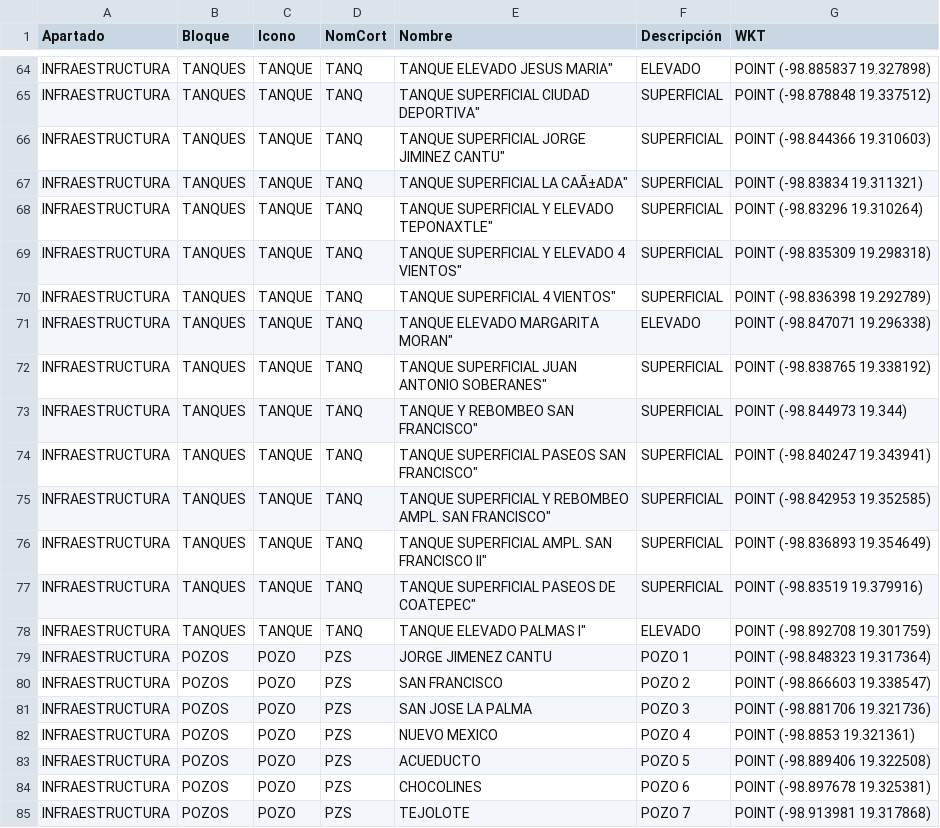
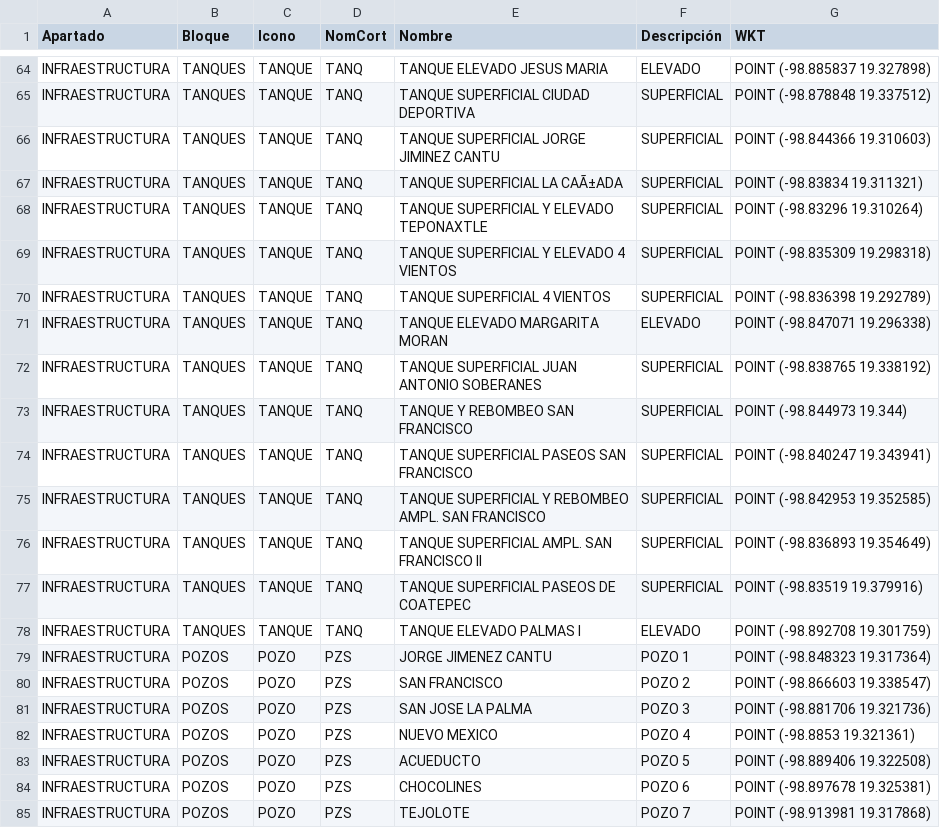
Before and after one commit to InnoTEC-OPDAPASIxtapaluca/planmaestro2026, a CSV file: datos.csv, drawn as a sheet; only a part is shown, gaps mark what is left out; the diff covers the shown part only.

```diff
--- a/datos.csv
+++ b/datos.csv
@@ -64,16 +64,16 @@ Apartado,Bloque,Icono,NomCort,Nombre,Descripción,WKT
-"INFRAESTRUCTURA","TANQUES ","TANQUE","TANQ","TANQUE ELEVADO "JESUS MARIA","ELEVADO","POINT (-98.885837 19.327898)"
-"INFRAESTRUCTURA","TANQUES ","TANQUE","TANQ","TANQUE SUPERFICIAL "CIUDAD DEPORTIVA","SUPERFICIAL","POINT (-98.878848 19.337512)"
-"INFRAESTRUCTURA","TANQUES ","TANQUE","TANQ","TANQUE SUPERFICIAL "JORGE JIMINEZ CANTU","SUPERFICIAL","POINT (-98.844366 19.310603)"
-"INFRAESTRUCTURA","TANQUES ","TANQUE","TANQ","TANQUE SUPERFICIAL "LA CAÃ±ADA","SUPERFICIAL","POINT (-98.83834 19.311321)"
-"INFRAESTRUCTURA","TANQUES ","TANQUE","TANQ","TANQUE SUPERFICIAL Y ELEVADO "TEPONAXTLE","SUPERFICIAL","POINT (-98.83296 19.310264)"
-"INFRAESTRUCTURA","TANQUES ","TANQUE","TANQ","TANQUE SUPERFICIAL Y ELEVADO "4 VIENTOS","SUPERFICIAL","POINT (-98.835309 19.298318)"
-"INFRAESTRUCTURA","TANQUES ","TANQUE","TANQ","TANQUE SUPERFICIAL "4 VIENTOS","SUPERFICIAL","POINT (-98.836398 19.292789)"
-"INFRAESTRUCTURA","TANQUES ","TANQUE","TANQ","TANQUE ELEVADO "MARGARITA MORAN","ELEVADO","POINT (-98.847071 19.296338)"
-"INFRAESTRUCTURA","TANQUES ","TANQUE","TANQ","TANQUE SUPERFICIAL "JUAN ANTONIO SOBERANES","SUPERFICIAL","POINT (-98.838765 19.338192)"
-"INFRAESTRUCTURA","TANQUES ","TANQUE","TANQ","TANQUE Y REBOMBEO "SAN FRANCISCO","SUPERFICIAL","POINT (-98.844973 19.344)"
-"INFRAESTRUCTURA","TANQUES ","TANQUE","TANQ","TANQUE SUPERFICIAL "PASEOS SAN FRANCISCO","SUPERFICIAL","POINT (-98.840247 19.343941)"
-"INFRAESTRUCTURA","TANQUES ","TANQUE","TANQ","TANQUE SUPERFICIAL Y REBOMBEO "AMPL. SAN FRANCISCO","SUPERFICIAL","POINT (-98.842953 19.352585)"
-"INFRAESTRUCTURA","TANQUES ","TANQUE","TANQ","TANQUE SUPERFICIAL "AMPL. SAN FRANCISCO II","SUPERFICIAL","POINT (-98.836893 19.354649)"
-"INFRAESTRUCTURA","TANQUES ","TANQUE","TANQ","TANQUE SUPERFICIAL "PASEOS DE COATEPEC","SUPERFICIAL","POINT (-98.83519 19.379916)"
-"INFRAESTRUCTURA","TANQUES ","TANQUE","TANQ","TANQUE ELEVADO "PALMAS I","ELEVADO","POINT (-98.892708 19.301759)"
+"INFRAESTRUCTURA","TANQUES ","TANQUE","TANQ","TANQUE ELEVADO JESUS MARIA","ELEVADO","POINT (-98.885837 19.327898)"
+"INFRAESTRUCTURA","TANQUES ","TANQUE","TANQ","TANQUE SUPERFICIAL CIUDAD DEPORTIVA","SUPERFICIAL","POINT (-98.878848 19.337512)"
+"INFRAESTRUCTURA","TANQUES ","TANQUE","TANQ","TANQUE SUPERFICIAL JORGE JIMINEZ CANTU","SUPERFICIAL","POINT (-98.844366 19.310603)"
+"INFRAESTRUCTURA","TANQUES ","TANQUE","TANQ","TANQUE SUPERFICIAL LA CAÃ±ADA","SUPERFICIAL","POINT (-98.83834 19.311321)"
+"INFRAESTRUCTURA","TANQUES ","TANQUE","TANQ","TANQUE SUPERFICIAL Y ELEVADO TEPONAXTLE","SUPERFICIAL","POINT (-98.83296 19.310264)"
+"INFRAESTRUCTURA","TANQUES ","TANQUE","TANQ","TANQUE SUPERFICIAL Y ELEVADO 4 VIENTOS","SUPERFICIAL","POINT (-98.835309 19.298318)"
+"INFRAESTRUCTURA","TANQUES ","TANQUE","TANQ","TANQUE SUPERFICIAL 4 VIENTOS","SUPERFICIAL","POINT (-98.836398 19.292789)"
+"INFRAESTRUCTURA","TANQUES ","TANQUE","TANQ","TANQUE ELEVADO MARGARITA MORAN","ELEVADO","POINT (-98.847071 19.296338)"
+"INFRAESTRUCTURA","TANQUES ","TANQUE","TANQ","TANQUE SUPERFICIAL JUAN ANTONIO SOBERANES","SUPERFICIAL","POINT (-98.838765 19.338192)"
+"INFRAESTRUCTURA","TANQUES ","TANQUE","TANQ","TANQUE Y REBOMBEO SAN FRANCISCO","SUPERFICIAL","POINT (-98.844973 19.344)"
+"INFRAESTRUCTURA","TANQUES ","TANQUE","TANQ","TANQUE SUPERFICIAL PASEOS SAN FRANCISCO","SUPERFICIAL","POINT (-98.840247 19.343941)"
+"INFRAESTRUCTURA","TANQUES ","TANQUE","TANQ","TANQUE SUPERFICIAL Y REBOMBEO AMPL. SAN FRANCISCO","SUPERFICIAL","POINT (-98.842953 19.352585)"
+"INFRAESTRUCTURA","TANQUES ","TANQUE","TANQ","TANQUE SUPERFICIAL AMPL. SAN FRANCISCO II","SUPERFICIAL","POINT (-98.836893 19.354649)"
+"INFRAESTRUCTURA","TANQUES ","TANQUE","TANQ","TANQUE SUPERFICIAL PASEOS DE COATEPEC","SUPERFICIAL","POINT (-98.83519 19.379916)"
+"INFRAESTRUCTURA","TANQUES ","TANQUE","TANQ","TANQUE ELEVADO PALMAS I","ELEVADO","POINT (-98.892708 19.301759)"
 "INFRAESTRUCTURA","POZOS","POZO","PZS","JORGE JIMENEZ CANTU","POZO 1","POINT (-98.848323 19.317364)"
```
Also changed, not shown: 26 edited cells elsewhere in this file.
